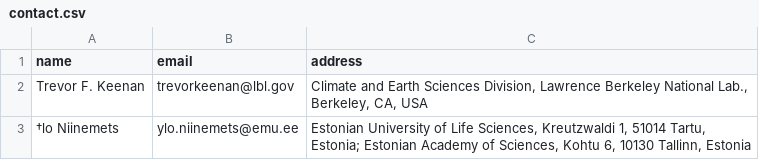
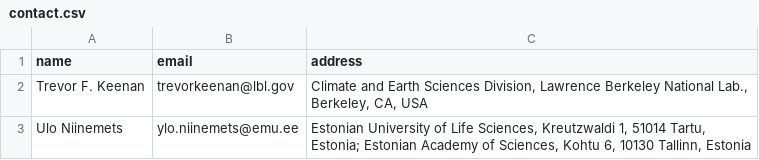
Before and after one commit to trevorkeenan/traitPlasticity, a CSV file: config/contact.csv, drawn as a sheet; the diff names each change by its address in the sheet, - before the commit and + after, or states it on an @@ line.

```diff
--- a/config/contact.csv
+++ b/config/contact.csv
-A3 (name): †lo Niinemets
+A3 (name): Ulo Niinemets
```
Also changed, not shown: 1 other file.
